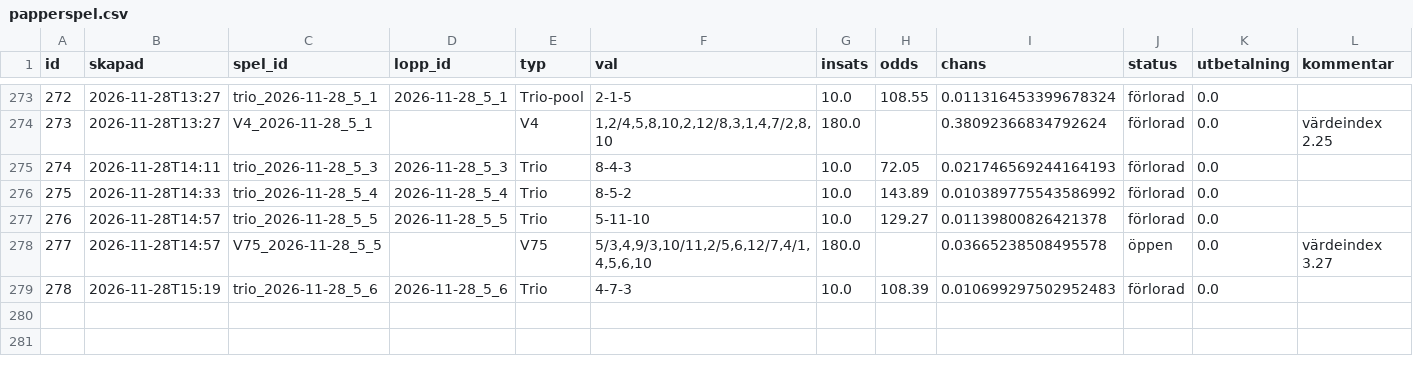
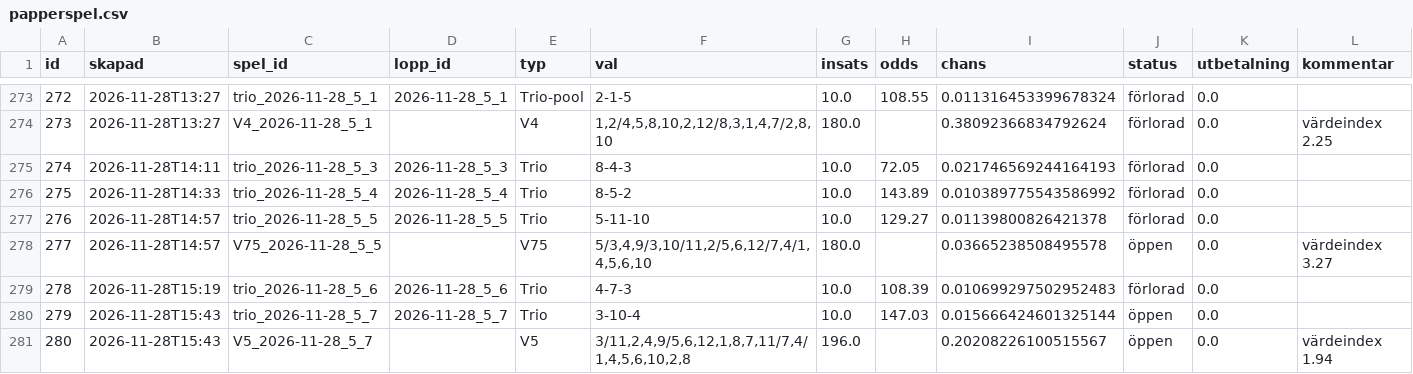
Before and after one commit to fredriklofsten/atg-bot, a CSV file: data/papperspel.csv, drawn as a sheet; only a part is shown, gaps mark what is left out.

```diff
--- a/data/papperspel.csv
+++ b/data/papperspel.csv
@@ -279 +279,3 @@ id,skapad,spel_id,lopp_id,typ,val,insats,odds,chans,status,utbetalning,kommentar
 278,2026-11-28T15:19,trio_2026-11-28_5_6,2026-11-28_5_6,Trio,4-7-3,10.0,108.39,0.010699297502952483,förlorad,0.0,
+279,2026-11-28T15:43,trio_2026-11-28_5_7,2026-11-28_5_7,Trio,3-10-4,10.0,147.03,0.015666424601325144,öppen,0.0,
+280,2026-11-28T15:43,V5_2026-11-28_5_7,,V5,"3/11,2,4,9/5,6,12,1,8,7,11/7,4/1,4,5,6,10,2,8",196.0,,0.20208226100515567,öppen,0.0,värdeindex 1.94
```
Also changed, not shown: data/arena.csv, data/arena_chanser.csv, 10 other files.
